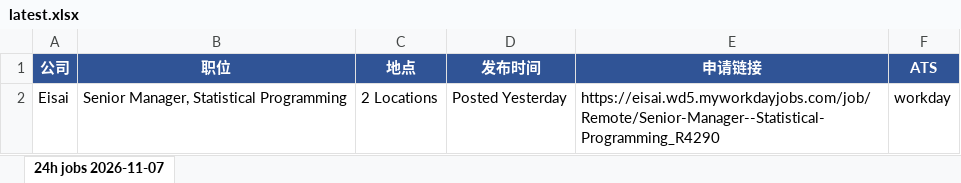
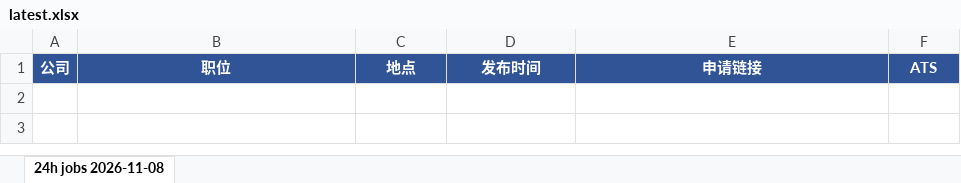
Before and after one commit to Kanaka-Kan/cloude, an Excel workbook: daily-jobs/latest.xlsx, sheet 24h jobs 2026-11-08, drawn as a sheet; values as stored, in another font and other column widths than the file's, no borders; the diff names each change by its address in the sheet, - before the commit and + after, or states it on an @@ line.

```diff
--- a/daily-jobs/latest.xlsx (sheet 24h jobs 2026-11-08)
+++ b/daily-jobs/latest.xlsx (sheet 24h jobs 2026-11-08)
-sheet tab: 24h jobs 2026-11-07
+sheet tab: 24h jobs 2026-11-08
-row 2: Eisai | Senior Manager, Statistical Programming | 2 Locations | Posted Yesterday | https://eisai.wd5.myworkdayjobs.com/job/Remote/Senior-Manager--Statistical-Programming_R4290 | workday
```
Also changed, not shown: daily-jobs/manual-check-latest.xlsx, 3 other files.
